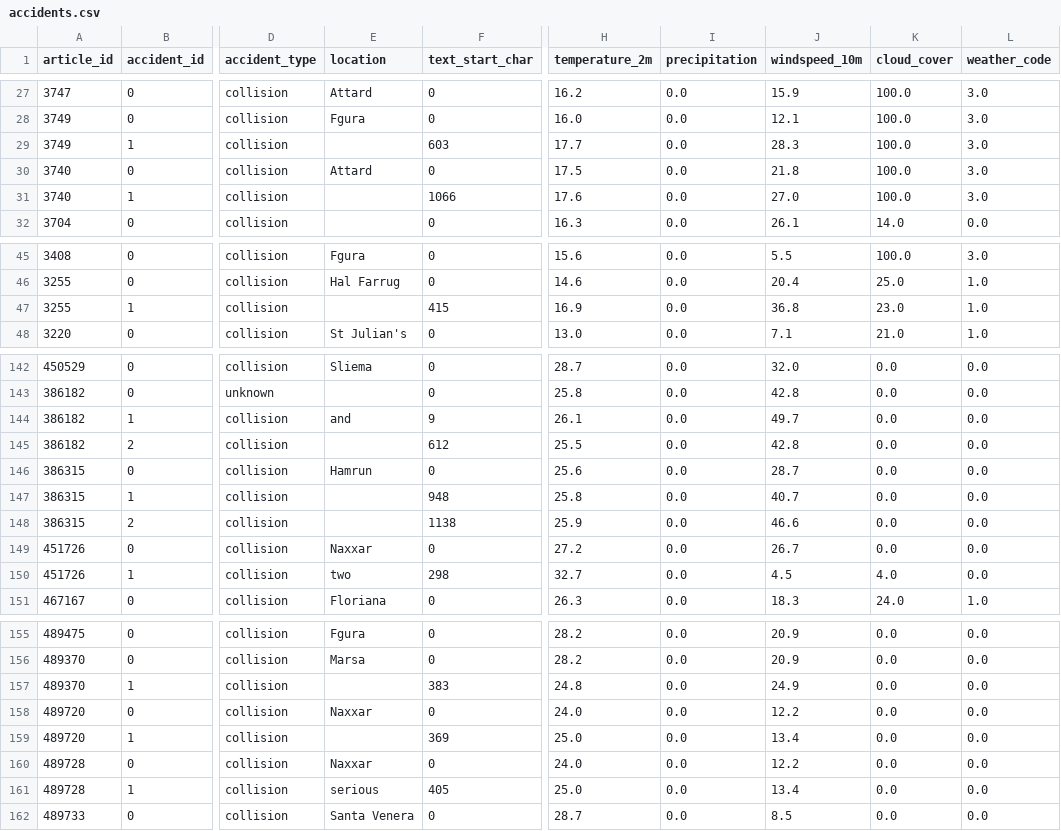
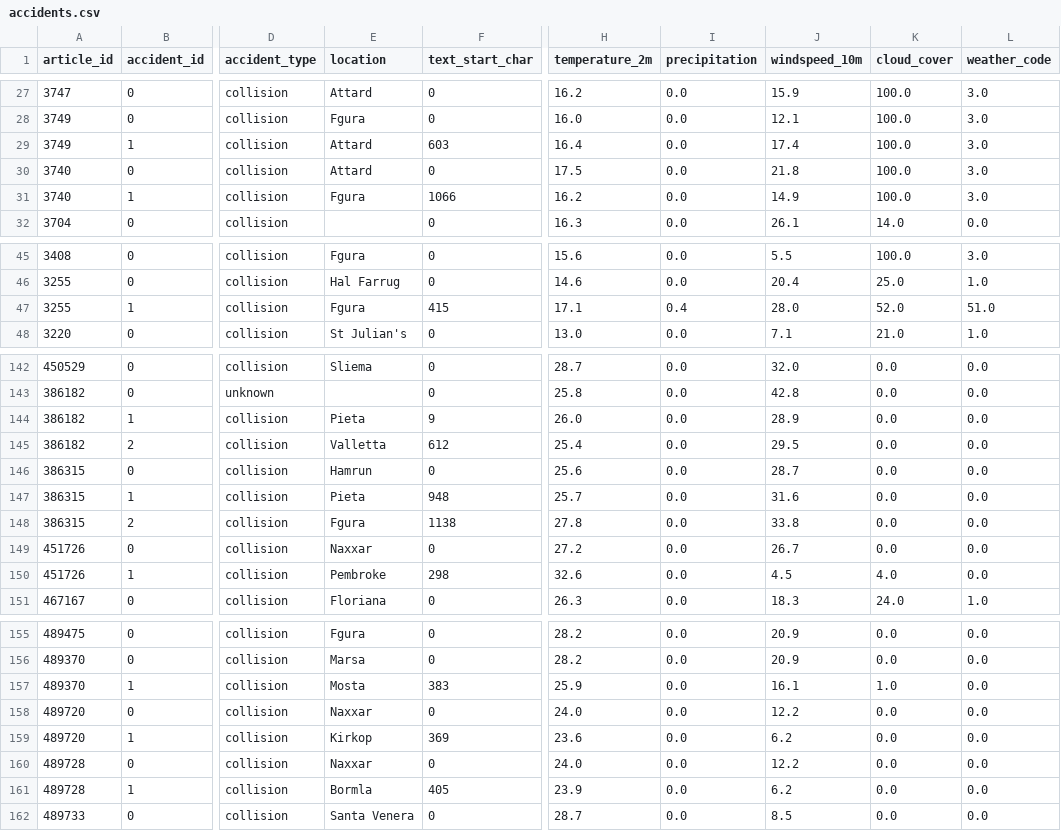
Before and after one commit to Alan-Grech295/ics5110-news-analysis, a CSV file: data/intermediate/accidents.csv, drawn as a sheet; only a part is shown, gaps mark what is left out; the diff covers the shown part only; the diff names each change by its address in the sheet, - before the commit and + after, or states it on an @@ line.

```diff
--- a/data/intermediate/accidents.csv
+++ b/data/intermediate/accidents.csv
-E29 (location): (empty)
+E29 (location): Attard
-H29 (temperature_2m): 17.7
+H29 (temperature_2m): 16.4
-J29 (windspeed_10m): 28.3
+J29 (windspeed_10m): 17.4
-E31 (location): (empty)
+E31 (location): Fgura
-H31 (temperature_2m): 17.6
+H31 (temperature_2m): 16.2
-J31 (windspeed_10m): 27.0
+J31 (windspeed_10m): 14.9
-E47 (location): (empty)
+E47 (location): Fgura
-H47 (temperature_2m): 16.9
+H47 (temperature_2m): 17.1
-I47 (precipitation): 0.0
+I47 (precipitation): 0.4
-J47 (windspeed_10m): 36.8
+J47 (windspeed_10m): 28.0
-K47 (cloud_cover): 23.0
+K47 (cloud_cover): 52.0
-L47 (weather_code): 1.0
+L47 (weather_code): 51.0
-E144 (location): and
+E144 (location): Pieta
-H144 (temperature_2m): 26.1
+H144 (temperature_2m): 26.0
-J144 (windspeed_10m): 49.7
+J144 (windspeed_10m): 28.9
-E145 (location): (empty)
+E145 (location): Valletta
-H145 (temperature_2m): 25.5
+H145 (temperature_2m): 25.4
-J145 (windspeed_10m): 42.8
+J145 (windspeed_10m): 29.5
-E147 (location): (empty)
+E147 (location): Pieta
-H147 (temperature_2m): 25.8
+H147 (temperature_2m): 25.7
-J147 (windspeed_10m): 40.7
+J147 (windspeed_10m): 31.6
-E148 (location): (empty)
+E148 (location): Fgura
-H148 (temperature_2m): 25.9
+H148 (temperature_2m): 27.8
-J148 (windspeed_10m): 46.6
+J148 (windspeed_10m): 33.8
-E150 (location): two
+E150 (location): Pembroke
-H150 (temperature_2m): 32.7
+H150 (temperature_2m): 32.6
-E157 (location): (empty)
+E157 (location): Mosta
-H157 (temperature_2m): 24.8
+H157 (temperature_2m): 25.9
-J157 (windspeed_10m): 24.9
+J157 (windspeed_10m): 16.1
-K157 (cloud_cover): 0.0
+K157 (cloud_cover): 1.0
-E159 (location): (empty)
+E159 (location): Kirkop
-H159 (temperature_2m): 25.0
+H159 (temperature_2m): 23.6
-J159 (windspeed_10m): 13.4
+J159 (windspeed_10m): 6.2
-E161 (location): serious
+E161 (location): Bormla
-H161 (temperature_2m): 25.0
+H161 (temperature_2m): 23.9
-J161 (windspeed_10m): 13.4
+J161 (windspeed_10m): 6.2
```
Also changed, not shown: 44 edited cells elsewhere in this file, data/intermediate/person_data_manual.csv, 7 other files.
